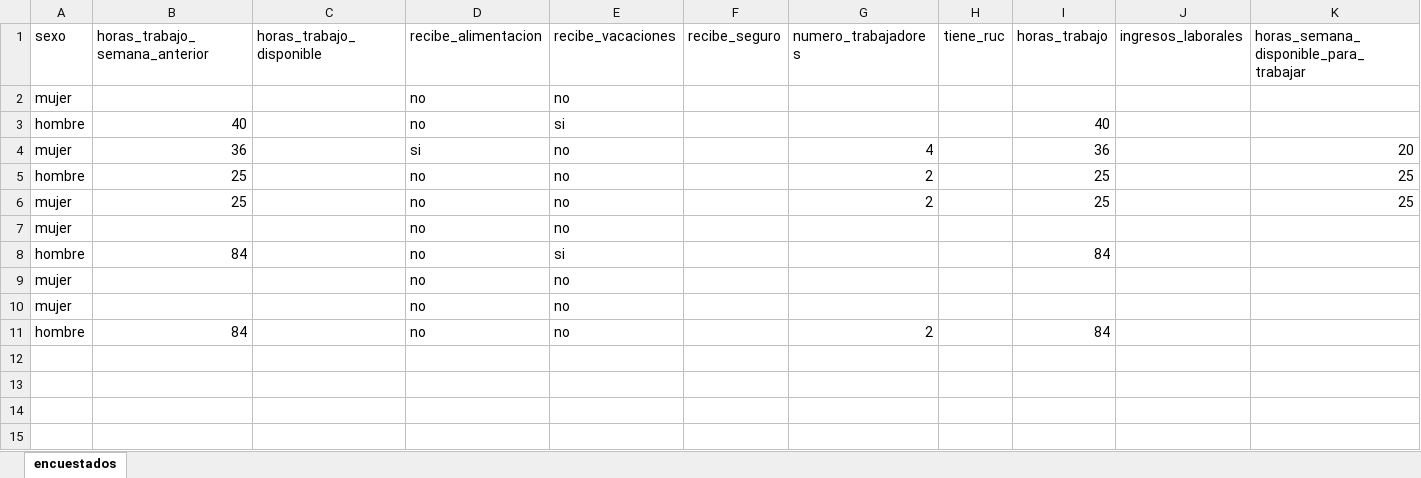
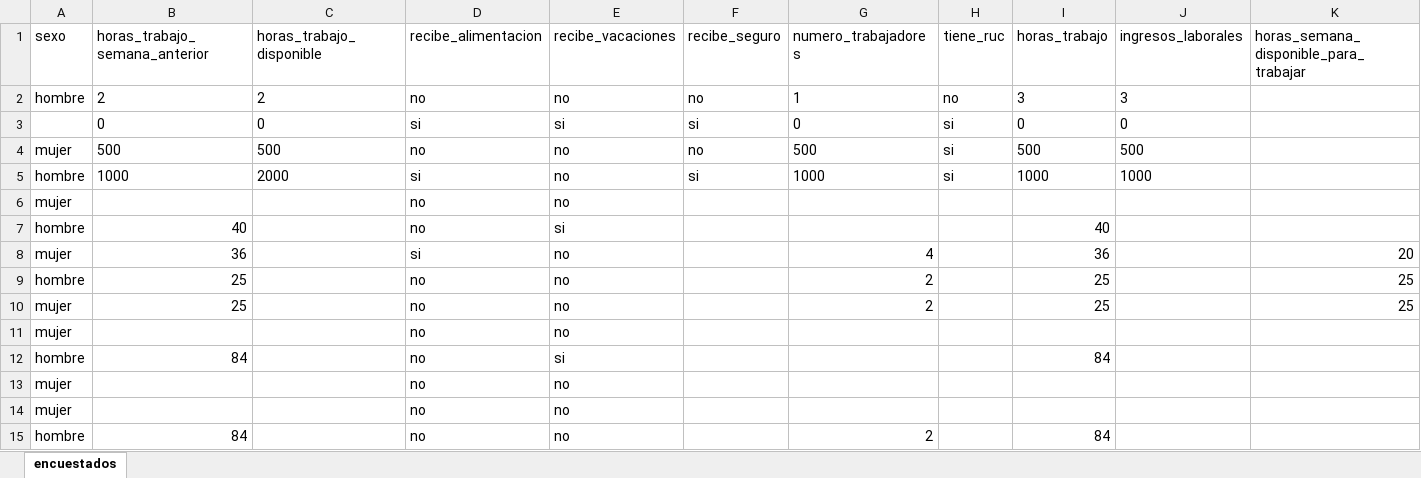
Before and after one commit to McLeandroExp/socket-server, an Excel workbook: data/encuestados.xlsx, sheet encuestados, drawn as a sheet; only a part is shown; values as stored, in another font and other column widths than the file's, no borders; rows hold the shown columns only; the diff names each change by its address in the sheet, - before the commit and + after, or states it on an @@ line.

```diff
--- a/data/encuestados.xlsx (sheet encuestados)
+++ b/data/encuestados.xlsx (sheet encuestados)
+row 2: hombre | 2 | 2 | no | no | no | 1 | no | 3 | 3
+row 3:  | 0 | 0 | si | si | si | 0 | si | 0 | 0
+row 4: mujer | 500 | 500 | no | no | no | 500 | si | 500 | 500
+row 5: hombre | 1000 | 2000 | si | no | si | 1000 | si | 1000 | 1000
```
Also changed, not shown: 8 other files.
